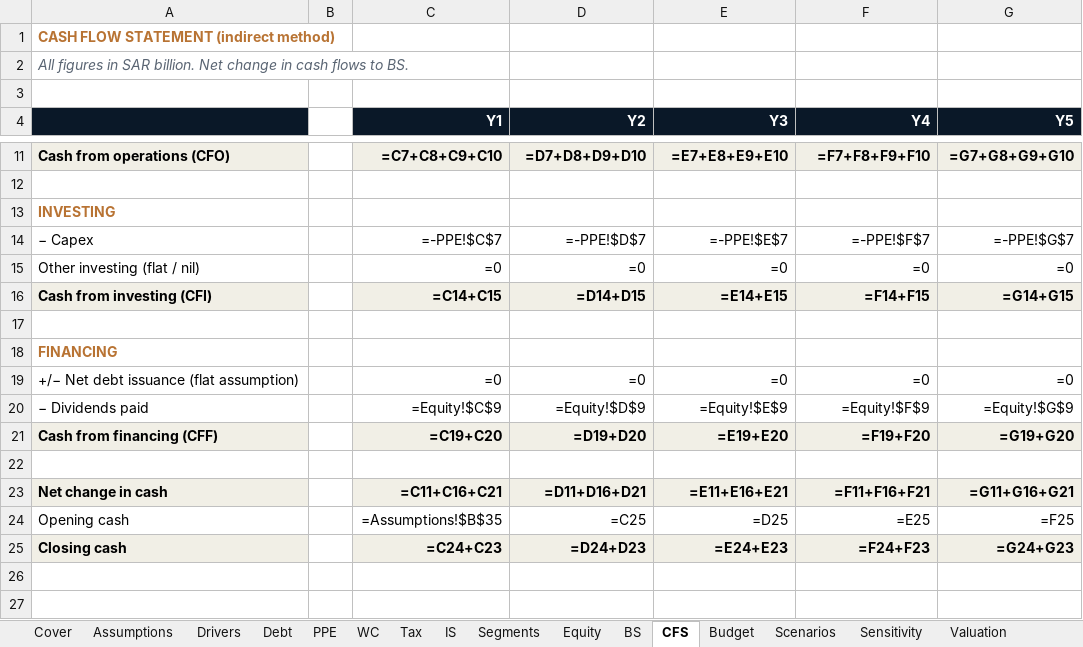
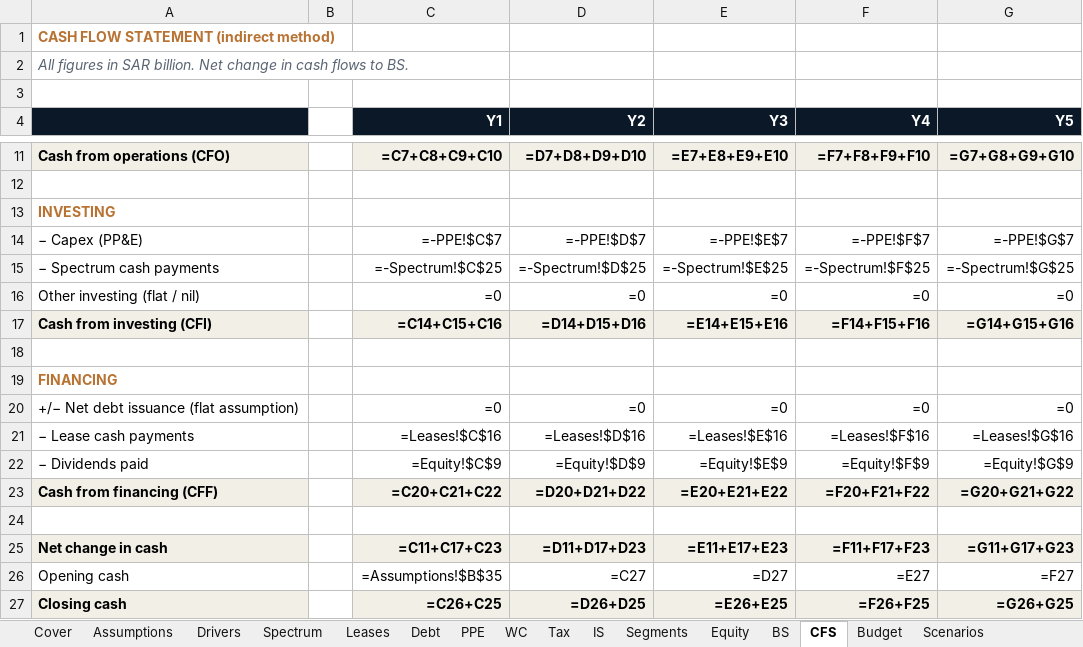
Before and after one commit to jackiDefi/finance-portfolio, an Excel workbook: industries/telecom-it/telecom-model.xlsx, sheet CFS, drawn as a sheet; only a part is shown, gaps mark what is left out; values as stored, in another font and other column widths than the file's, no borders; formulas without a stored value are shown as written; addresses are those after the commit; the diff names each change by its address in the sheet, - before the commit and + after, or states it on an @@ line.

```diff
--- a/industries/telecom-it/telecom-model.xlsx (sheet CFS)
+++ b/industries/telecom-it/telecom-model.xlsx (sheet CFS)
+sheet tab: Spectrum
+sheet tab: Leases
-A14: − Capex
+A14: − Capex (PP&E)
+row 15: − Spectrum cash payments |  | =-Spectrum!$C$25 | =-Spectrum!$D$25 | =-Spectrum!$E$25 | =-Spectrum!$F$25 | =-Spectrum!$G$25
-C17 (Y1): =C14+C15
+C17 (Y1): =C14+C15+C16
-D17 (Y2): =D14+D15
+D17 (Y2): =D14+D15+D16
-E17 (Y3): =E14+E15
+E17 (Y3): =E14+E15+E16
-F17 (Y4): =F14+F15
+F17 (Y4): =F14+F15+F16
-G17 (Y5): =G14+G15
+G17 (Y5): =G14+G15+G16
+row 21: − Lease cash payments |  | =Leases!$C$16 | =Leases!$D$16 | =Leases!$E$16 | =Leases!$F$16 | =Leases!$G$16
-C23 (Y1): =C19+C20
+C23 (Y1): =C20+C21+C22
-D23 (Y2): =D19+D20
+D23 (Y2): =D20+D21+D22
-E23 (Y3): =E19+E20
+E23 (Y3): =E20+E21+E22
-F23 (Y4): =F19+F20
+F23 (Y4): =F20+F21+F22
-G23 (Y5): =G19+G20
+G23 (Y5): =G20+G21+G22
-C25 (Y1): =C11+C16+C21
+C25 (Y1): =C11+C17+C23
-D25 (Y2): =D11+D16+D21
+D25 (Y2): =D11+D17+D23
-E25 (Y3): =E11+E16+E21
+E25 (Y3): =E11+E17+E23
-F25 (Y4): =F11+F16+F21
+F25 (Y4): =F11+F17+F23
-G25 (Y5): =G11+G16+G21
+G25 (Y5): =G11+G17+G23
-D26 (Y2): =C25
+D26 (Y2): =C27
-E26 (Y3): =D25
+E26 (Y3): =D27
-F26 (Y4): =E25
+F26 (Y4): =E27
-G26 (Y5): =F25
+G26 (Y5): =F27
-C27 (Y1): =C24+C23
+C27 (Y1): =C26+C25
-D27 (Y2): =D24+D23
+D27 (Y2): =D26+D25
-E27 (Y3): =E24+E23
+E27 (Y3): =E26+E25
-F27 (Y4): =F24+F23
+F27 (Y4): =F26+F25
-G27 (Y5): =G24+G23
+G27 (Y5): =G26+G25
```
Also changed, not shown: sheet BS, sheet Assumptions, sheet IS, sheet Debt, sheet Valuation, sheet Checks, 1 more sheet, 2 other files.
